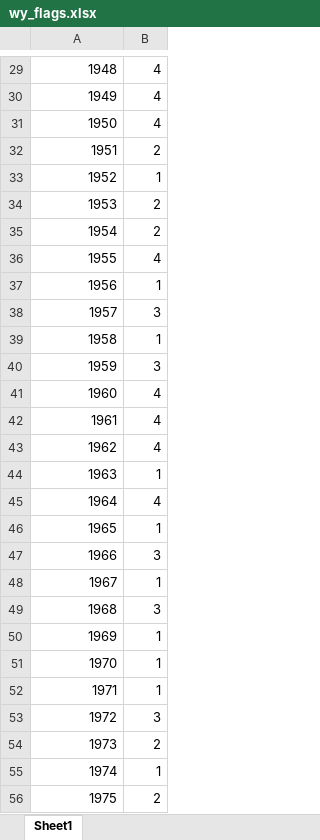
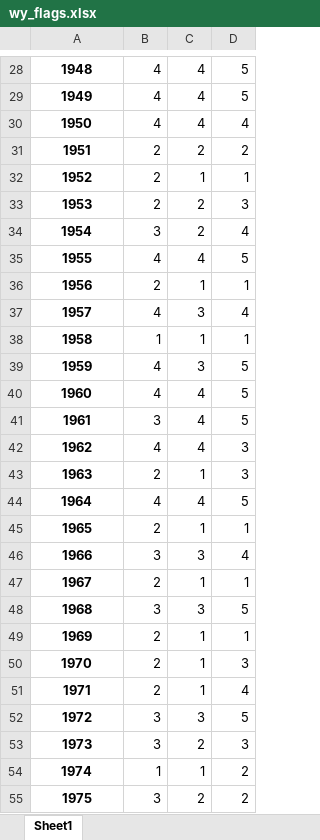
Before and after one commit to sainjacobs/EIS-Appendix-Generation, an Excel workbook: inputs/wy_flags.xlsx, sheet Sheet1, drawn as a sheet; only a part is shown, gaps mark what is left out; values as stored, in another font and other column widths than the file's, no borders; conditional formats not drawn; addresses are those after the commit; the diff covers the shown part only; the diff names each change by its address in the sheet, - before the commit and + after, or states it on an @@ line.

```diff
--- a/inputs/wy_flags.xlsx (sheet Sheet1)
+++ b/inputs/wy_flags.xlsx (sheet Sheet1)
+column B, rows 28-55: 4 | 4 | 4 | 2 | 2 | 2 | 3 | 4 | 2 | 4 | 1 | 4 | 4 | 3 | 4 | 2 | 4 | 2 | 3 | 2 | 3 | 2 | 2 | 2 | 3 | 3 | 1 | 3
+column D, rows 28-55: 5 | 5 | 4 | 2 | 1 | 3 | 4 | 5 | 1 | 4 | 1 | 5 | 5 | 5 | 3 | 3 | 5 | 1 | 4 | 1 | 5 | 1 | 3 | 4 | 5 | 3 | 2 | 2
@@ A28:A55 bold: off → on, alignment: right → center @@
```
Also changed, not shown: 1 removed row, 1 edited cell, cell formats and row numbers in column A elsewhere in this sheet, inputs/location_code_crosswalk_CalSim.xlsx, 2 other files.
